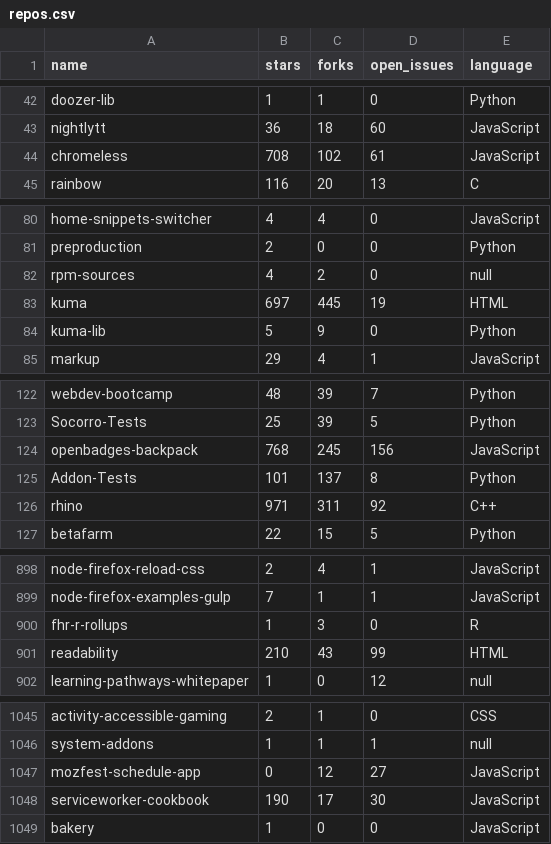
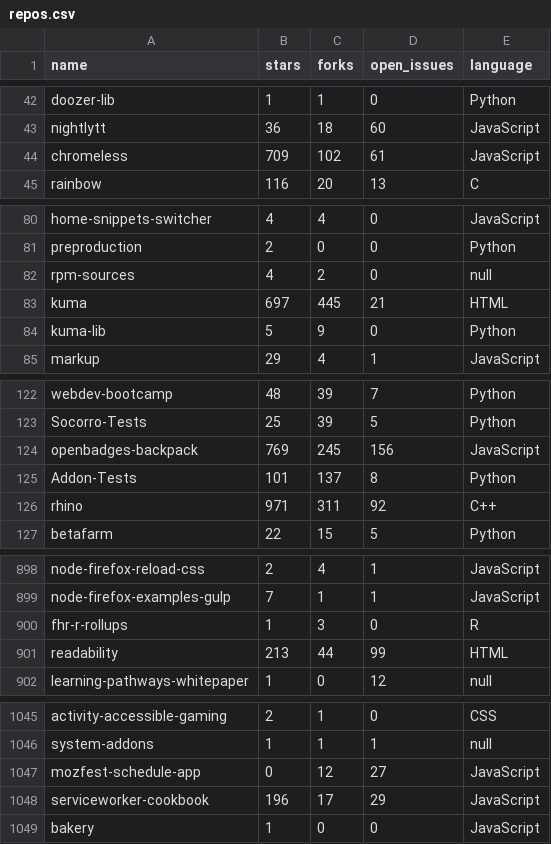
Before and after one commit to adamlofting/dashboard-zero, a CSV file: data/repos.csv, drawn as a sheet; only a part is shown, gaps mark what is left out; the diff covers the shown part only.

```diff
--- a/data/repos.csv
+++ b/data/repos.csv
@@ -43,3 +43,3 @@ doozer-lib,1,1,0,Python
 nightlytt,36,18,60,JavaScript
-chromeless,708,102,61,JavaScript
+chromeless,709,102,61,JavaScript
 rainbow,116,20,13,C
@@ -82,3 +82,3 @@ preproduction,2,0,0,Python
 rpm-sources,4,2,0,null
-kuma,697,445,19,HTML
+kuma,697,445,21,HTML
 kuma-lib,5,9,0,Python
@@ -123,3 +123,3 @@ webdev-bootcamp,48,39,7,Python
 Socorro-Tests,25,39,5,Python
-openbadges-backpack,768,245,156,JavaScript
+openbadges-backpack,769,245,156,JavaScript
 Addon-Tests,101,137,8,Python
@@ -900,3 +900,3 @@ node-firefox-examples-gulp,7,1,1,JavaScript
 fhr-r-rollups,1,3,0,R
-readability,210,43,99,HTML
+readability,213,44,99,HTML
 learning-pathways-whitepaper,1,0,12,null
@@ -1047,3 +1047,3 @@ system-addons,1,1,1,null
 mozfest-schedule-app,0,12,27,JavaScript
-serviceworker-cookbook,190,17,30,JavaScript
+serviceworker-cookbook,196,17,29,JavaScript
 bakery,1,0,0,JavaScript
```
Also changed, not shown: 1 added row and 45 edited cells elsewhere in this file, 4 other files.
